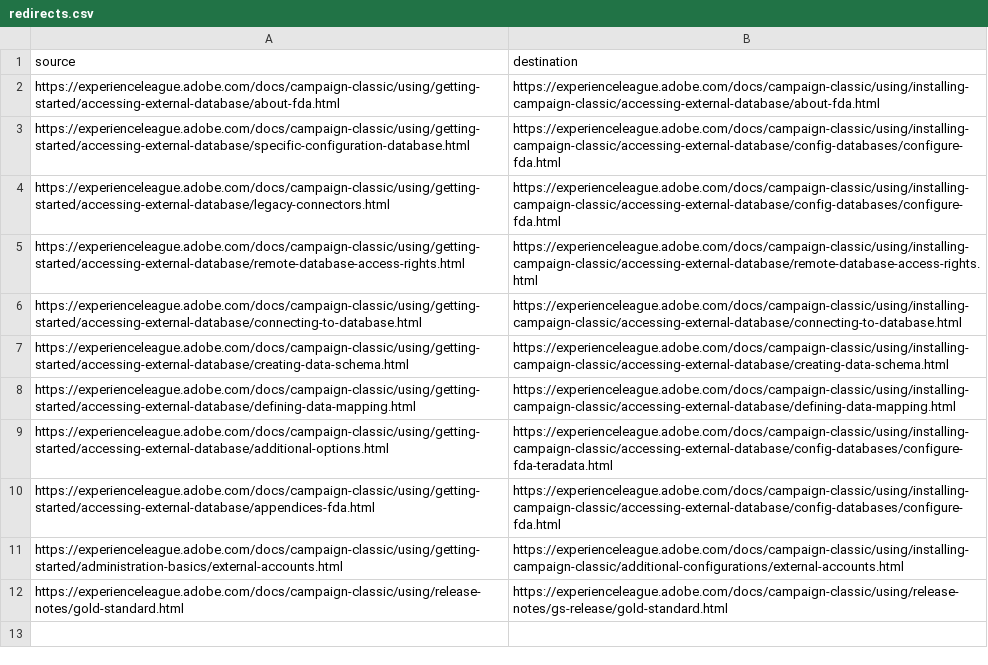
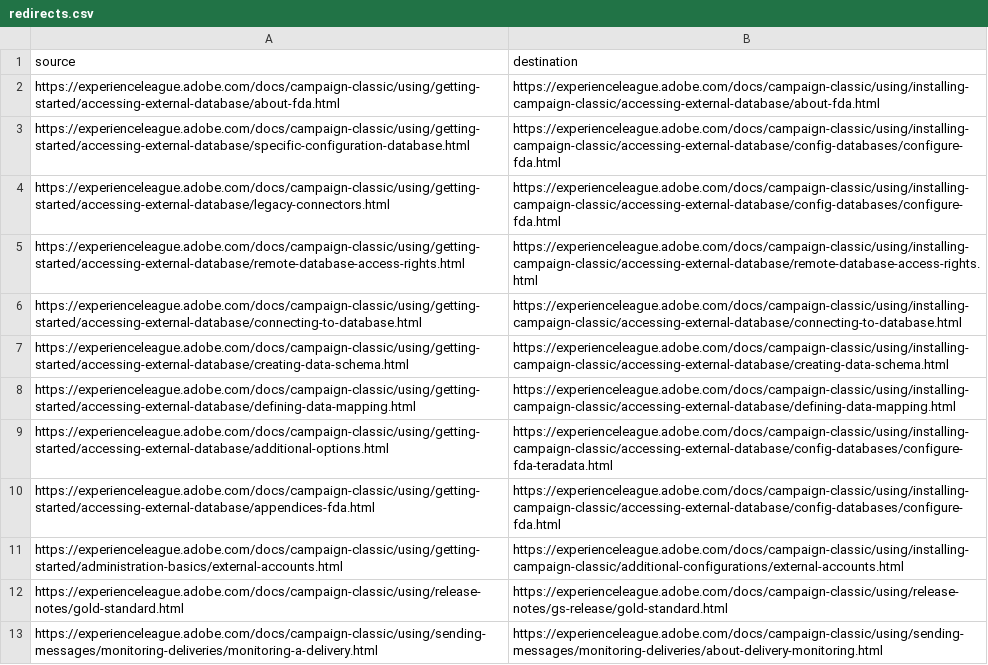
Before and after one commit to AdobeDocs/campaign-classic.it-IT, a CSV file: redirects.csv, drawn as a sheet.

```diff
--- a/redirects.csv
+++ b/redirects.csv
@@ -12 +12,2 @@ https://experienceleague.adobe.com/docs/campaign-classic/using/getting-started/a
 https://experienceleague.adobe.com/docs/campaign-classic/using/release-notes/gold-standard.html,https://experienceleague.adobe.com/docs/campaign-classic/using/release-notes/gs-release/gold-standard.html
+https://experienceleague.adobe.com/docs/campaign-classic/using/sending-messages/monitoring-deliveries/monitoring-a-delivery.html,https://experienceleague.adobe.com/docs/campaign-classic/using/sending-messages/monitoring-deliveries/about-delivery-monitoring.html
```
Also changed, not shown: 15 other files.
